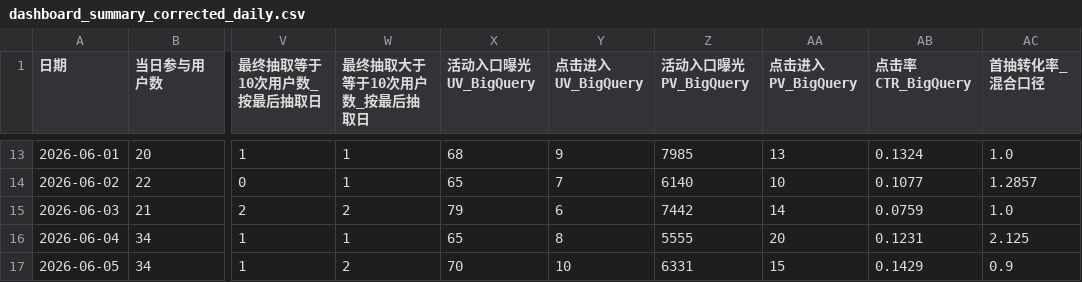
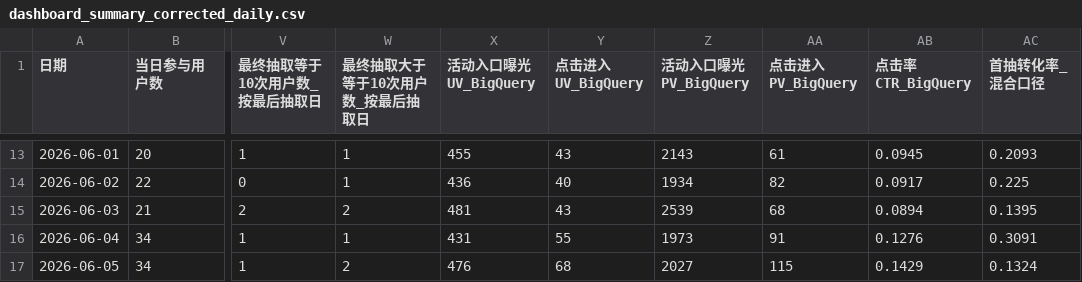
Before and after one commit to HsuHanLing/Lucky_Scratch_Dashboard, a CSV file: data/dashboard_summary_corrected_daily.csv, drawn as a sheet; only a part is shown, gaps mark what is left out; the diff covers the shown part only; the diff names each change by its address in the sheet, - before the commit and + after, or states it on an @@ line.

```diff
--- a/data/dashboard_summary_corrected_daily.csv
+++ b/data/dashboard_summary_corrected_daily.csv
-X13 (活动入口曝光UV_BigQuery): 68
+X13 (活动入口曝光UV_BigQuery): 455
-Y13 (点击进入UV_BigQuery): 9
+Y13 (点击进入UV_BigQuery): 43
-Z13 (活动入口曝光PV_BigQuery): 7985
+Z13 (活动入口曝光PV_BigQuery): 2143
-AA13 (点击进入PV_BigQuery): 13
+AA13 (点击进入PV_BigQuery): 61
-AB13 (点击率CTR_BigQuery): 0.1324
+AB13 (点击率CTR_BigQuery): 0.0945
-AC13 (首抽转化率_混合口径): 1.0
+AC13 (首抽转化率_混合口径): 0.2093
-X14 (活动入口曝光UV_BigQuery): 65
+X14 (活动入口曝光UV_BigQuery): 436
-Y14 (点击进入UV_BigQuery): 7
+Y14 (点击进入UV_BigQuery): 40
-Z14 (活动入口曝光PV_BigQuery): 6140
+Z14 (活动入口曝光PV_BigQuery): 1934
-AA14 (点击进入PV_BigQuery): 10
+AA14 (点击进入PV_BigQuery): 82
-AB14 (点击率CTR_BigQuery): 0.1077
+AB14 (点击率CTR_BigQuery): 0.0917
-AC14 (首抽转化率_混合口径): 1.2857
+AC14 (首抽转化率_混合口径): 0.225
-X15 (活动入口曝光UV_BigQuery): 79
+X15 (活动入口曝光UV_BigQuery): 481
-Y15 (点击进入UV_BigQuery): 6
+Y15 (点击进入UV_BigQuery): 43
-Z15 (活动入口曝光PV_BigQuery): 7442
+Z15 (活动入口曝光PV_BigQuery): 2539
-AA15 (点击进入PV_BigQuery): 14
+AA15 (点击进入PV_BigQuery): 68
-AB15 (点击率CTR_BigQuery): 0.0759
+AB15 (点击率CTR_BigQuery): 0.0894
-AC15 (首抽转化率_混合口径): 1.0
+AC15 (首抽转化率_混合口径): 0.1395
-X16 (活动入口曝光UV_BigQuery): 65
+X16 (活动入口曝光UV_BigQuery): 431
-Y16 (点击进入UV_BigQuery): 8
+Y16 (点击进入UV_BigQuery): 55
-Z16 (活动入口曝光PV_BigQuery): 5555
+Z16 (活动入口曝光PV_BigQuery): 1973
-AA16 (点击进入PV_BigQuery): 20
+AA16 (点击进入PV_BigQuery): 91
-AB16 (点击率CTR_BigQuery): 0.1231
+AB16 (点击率CTR_BigQuery): 0.1276
-AC16 (首抽转化率_混合口径): 2.125
+AC16 (首抽转化率_混合口径): 0.3091
-X17 (活动入口曝光UV_BigQuery): 70
+X17 (活动入口曝光UV_BigQuery): 476
-Y17 (点击进入UV_BigQuery): 10
+Y17 (点击进入UV_BigQuery): 68
-Z17 (活动入口曝光PV_BigQuery): 6331
+Z17 (活动入口曝光PV_BigQuery): 2027
-AA17 (点击进入PV_BigQuery): 15
+AA17 (点击进入PV_BigQuery): 115
-AC17 (首抽转化率_混合口径): 0.9
+AC17 (首抽转化率_混合口径): 0.1324
```
Also changed, not shown: 70 edited cells elsewhere in this file, data/dashboard_summary_corrected.csv, data/draw_event_detail_corrected.csv, 4 other files.
